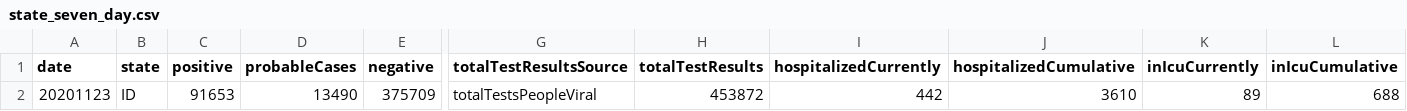
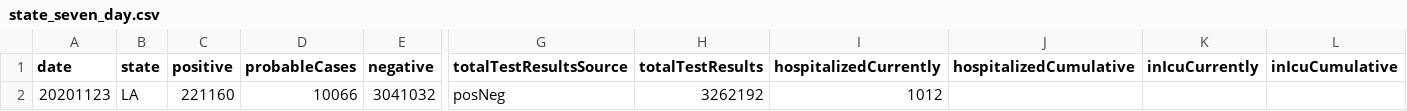
Before and after one commit to l-jdavies/covid_summary_app, a CSV file: state_seven_day.csv, drawn as a sheet; only a part is shown, gaps mark what is left out; removed rows and columns are numbered as before the commit, all else as after; rows hold the shown columns only; the diff names each change by its address in the sheet, - before the commit and + after, or states it on an @@ line.

```diff
--- a/state_seven_day.csv
+++ b/state_seven_day.csv
-row 2: 20201123 | ID | 91653 | 13490 | 375709 | totalTestsPeopleViral | 453872 | 442 | 3610 | 89 | 688
+row 2: 20201123 | LA | 221160 | 10066 | 3041032 | posNeg | 3262192 | 1012
```
Also changed, not shown: state_current.csv, state_fourteen_day.csv, 3 other files.
